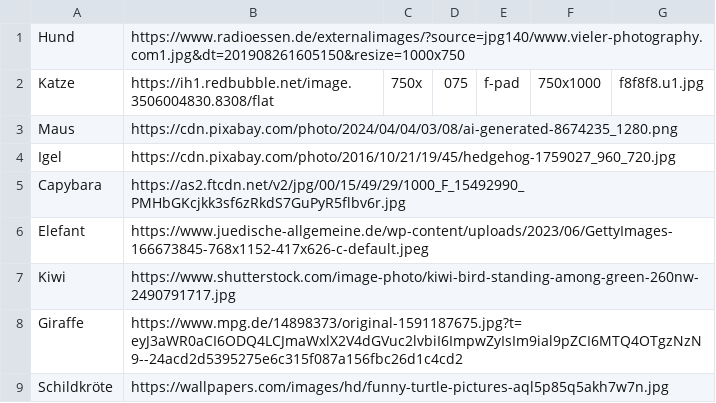
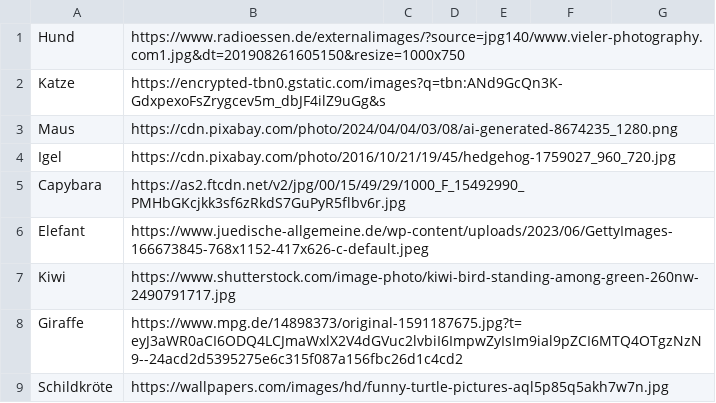
Before and after one commit to TGM-HIT/sew9-2425-worttrainer-ZhenYuo-o, a CSV file: app/src/main/java/resources/woerter.csv, drawn as a sheet.

```diff
--- a/app/src/main/java/resources/woerter.csv
+++ b/app/src/main/java/resources/woerter.csv
@@ -1,3 +1,3 @@
 Hund,https://www.radioessen.de/externalimages/?source=jpg140/www.vieler-photography.com1.jpg&dt=201908261605150&resize=1000x750
-Katze,https://ih1.redbubble.net/image.3506004830.8308/flat,750x,075,f-pad,750x1000,f8f8f8.u1.jpg
+Katze,https://encrypted-tbn0.gstatic.com/images?q=tbn:ANd9GcQn3K-GdxpexoFsZrygcev5m_dbJF4ilZ9uGg&s
 Maus,https://cdn.pixabay.com/photo/2024/04/04/03/08/ai-generated-8674235_1280.png
```
Also changed, not shown: 1 other file.
